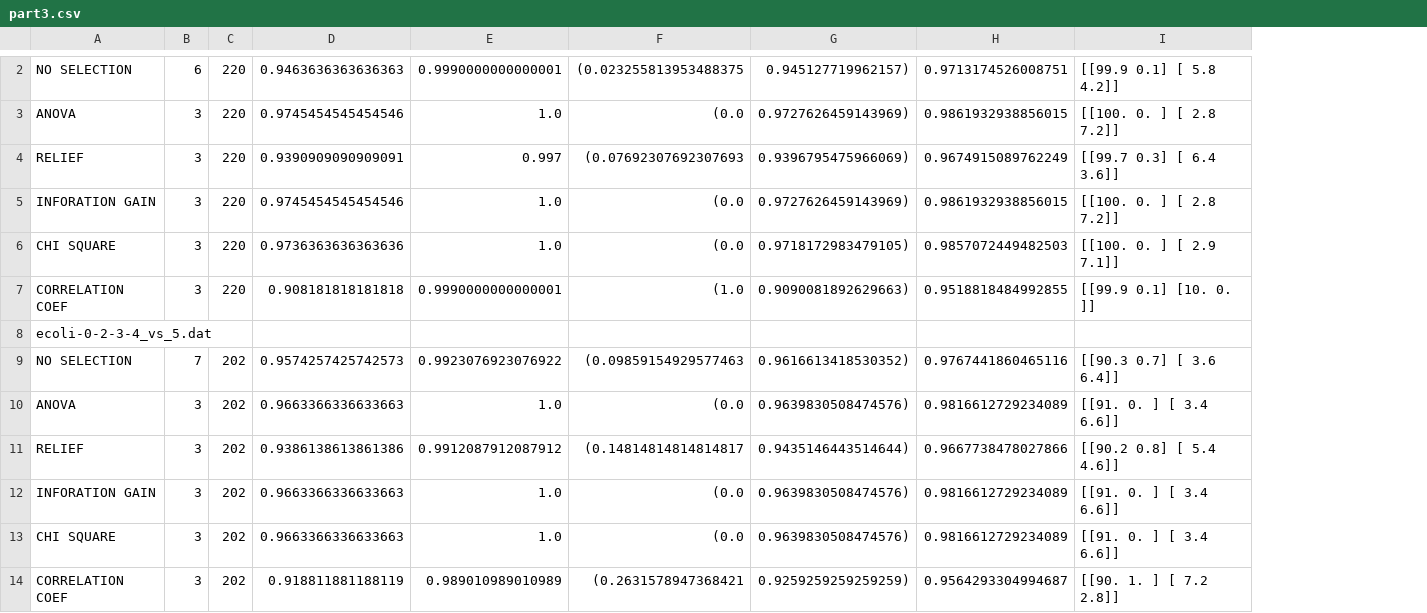
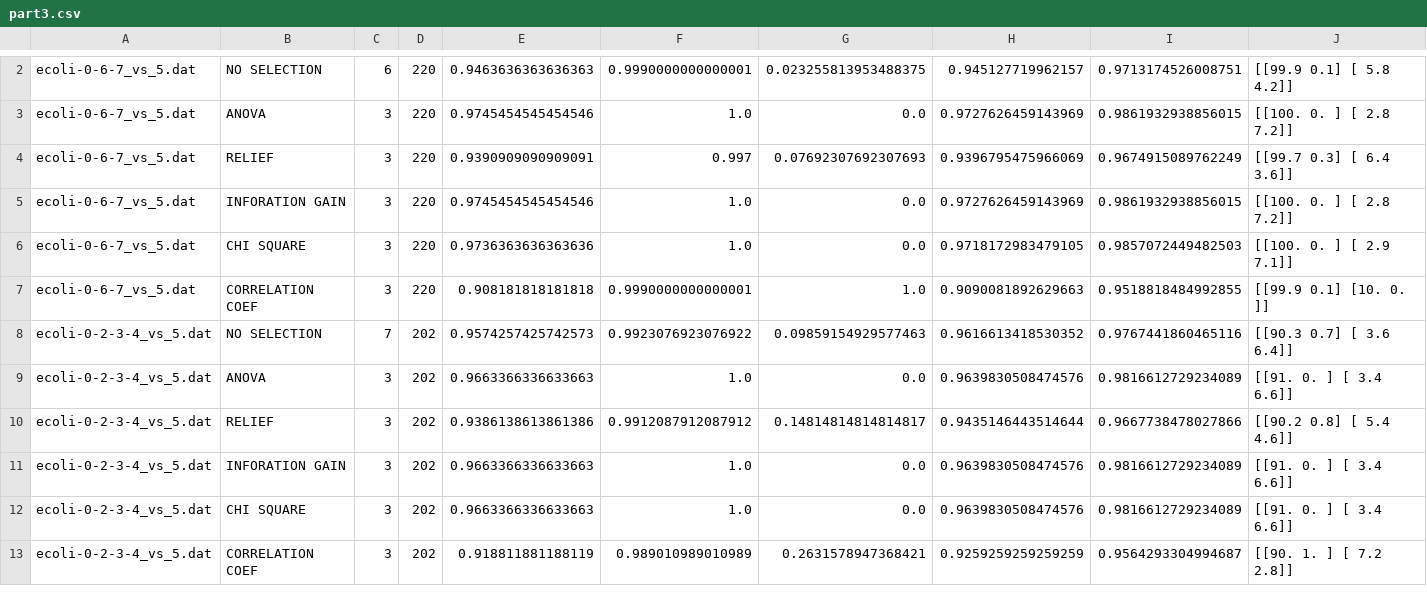
Before and after one commit to okkindel/SelectionMethodsAnalysis, a CSV file: results/part3.csv, drawn as a sheet; only a part is shown, gaps mark what is left out; removed rows and columns are numbered as before the commit, all else as after; the diff covers the shown part only; the diff names each change by its address in the sheet, - before the commit and + after, or states it on an @@ line.

```diff
--- a/results/part3.csv
+++ b/results/part3.csv
+column A, rows 2-13: ecoli-0-6-7_vs_5.dat | ecoli-0-6-7_vs_5.dat | ecoli-0-6-7_vs_5.dat | ecoli-0-6-7_vs_5.dat | ecoli-0-6-7_vs_5.dat | ecoli-0-6-7_vs_5.dat | ecoli-0-2-3-4_vs_5.dat | ecoli-0-2-3-4_vs_5.dat | ecoli-0-2-3-4_vs_5.dat | ecoli-0-2-3-4_vs_5.dat | ecoli-0-2-3-4_vs_5.dat | ecoli-0-2-3-4_vs_5.dat
-column F, rows 2-7: (0.023255813953488375 | (0.0 | (0.07692307692307693 | (0.0 | (0.0 | (1.0; rows 9-14: (0.09859154929577463 | (0.0 | (0.14814814814814817 | (0.0 | (0.0 | (0.2631578947368421
-column G, rows 2-7: 0.945127719962157) | 0.9727626459143969) | 0.9396795475966069) | 0.9727626459143969) | 0.9718172983479105) | 0.9090081892629663); rows 9-14: 0.9616613418530352) | 0.9639830508474576) | 0.9435146443514644) | 0.9639830508474576) | 0.9639830508474576) | 0.9259259259259259)
+column G, rows 2-13: 0.023255813953488375 | 0.0 | 0.07692307692307693 | 0.0 | 0.0 | 1.0 | 0.09859154929577463 | 0.0 | 0.14814814814814817 | 0.0 | 0.0 | 0.2631578947368421
+column H, rows 2-13: 0.945127719962157 | 0.9727626459143969 | 0.9396795475966069 | 0.9727626459143969 | 0.9718172983479105 | 0.9090081892629663 | 0.9616613418530352 | 0.9639830508474576 | 0.9435146443514644 | 0.9639830508474576 | 0.9639830508474576 | 0.9259259259259259
-row 8: ecoli-0-2-3-4_vs_5.dat
```
Also changed, not shown: 1 added row, 20 removed rows and 4 edited cells elsewhere in this file, results/part0.csv, results/part1.csv, 13 other files.
